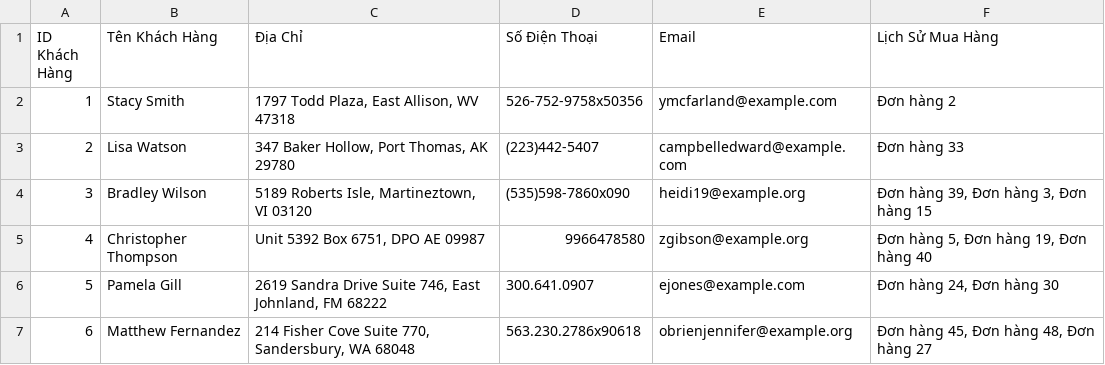
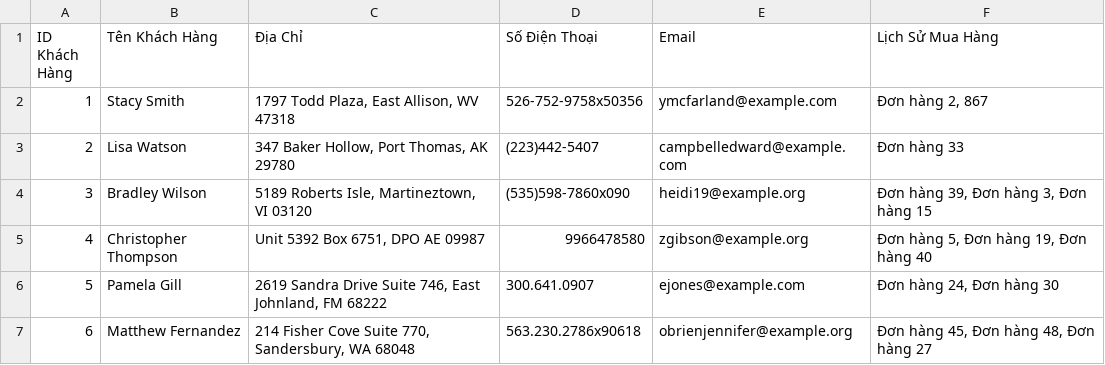
Before and after one commit to PhineNguyen/mananger, a CSV file: customers.csv, drawn as a sheet; only a part is shown.

```diff
--- a/customers.csv
+++ b/customers.csv
@@ -1,3 +1,3 @@
 ID Khách Hàng,Tên Khách Hàng,Địa Chỉ,Số Điện Thoại,Email,Lịch Sử Mua Hàng
-1,Stacy Smith,"1797 Todd Plaza, East Allison, WV 47318",526-752-9758x50356,ymcfarland@example.com,Đơn hàng 2
+1,Stacy Smith,"1797 Todd Plaza, East Allison, WV 47318",526-752-9758x50356,ymcfarland@example.com,"Đơn hàng 2, 867"
 2,Lisa Watson,"347 Baker Hollow, Port Thomas, AK 29780",(223)442-5407,campbelledward@example.com,Đơn hàng 33
```
Also changed, not shown: orders.csv, products.csv.
